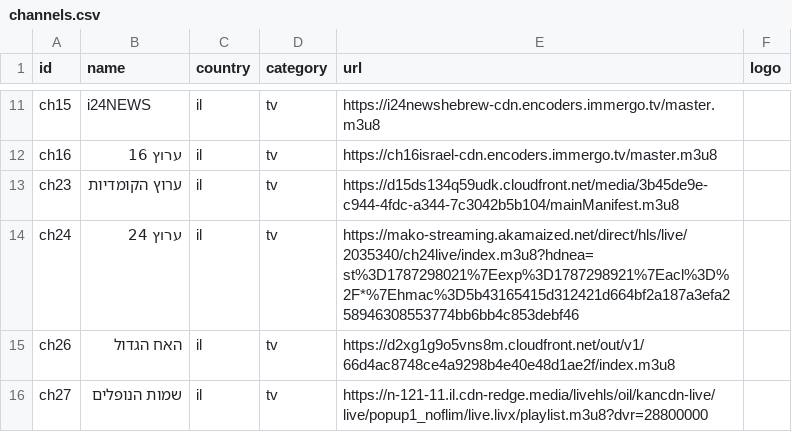
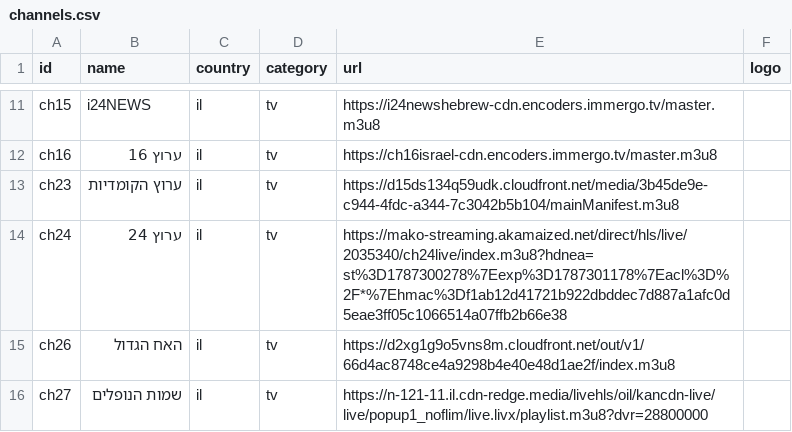
Before and after one commit to Nir-0z/split-tv, a CSV file: channels.csv, drawn as a sheet; only a part is shown, gaps mark what is left out.

```diff
--- a/channels.csv
+++ b/channels.csv
@@ -13,3 +13,3 @@ ch16,ערוץ 16,il,tv,https://ch16israel-cdn.encoders.immergo.tv/master.m3u8,
 ch23,ערוץ הקומדיות,il,tv,https://d15ds134q59udk.cloudfront.net/media/3b45de9e-c944-4fdc-a344-7c3042b5b104/mainManifest.m3u8,
-ch24,ערוץ 24,il,tv,https://mako-streaming.akamaized.net/direct/hls/live/2035340/ch24live/index.m3u8?hdnea=st%3D1787298021%7Eexp%3D1787298921%7Eacl%3D%2F*%7Ehmac%3D5b43165415d312421d664bf2a187a3efa258946308553774bb6bb4c853debf46,
+ch24,ערוץ 24,il,tv,https://mako-streaming.akamaized.net/direct/hls/live/2035340/ch24live/index.m3u8?hdnea=st%3D1787300278%7Eexp%3D1787301178%7Eacl%3D%2F*%7Ehmac%3Df1ab12d41721b922dbddec7d887a1afc0d5eae3ff05c1066514a07ffb2b66e38,
 ch26,האח הגדול,il,tv,https://d2xg1g9o5vns8m.cloudfront.net/out/v1/66d4ac8748ce4a9298b4e40e48d1ae2f/index.m3u8,
```
